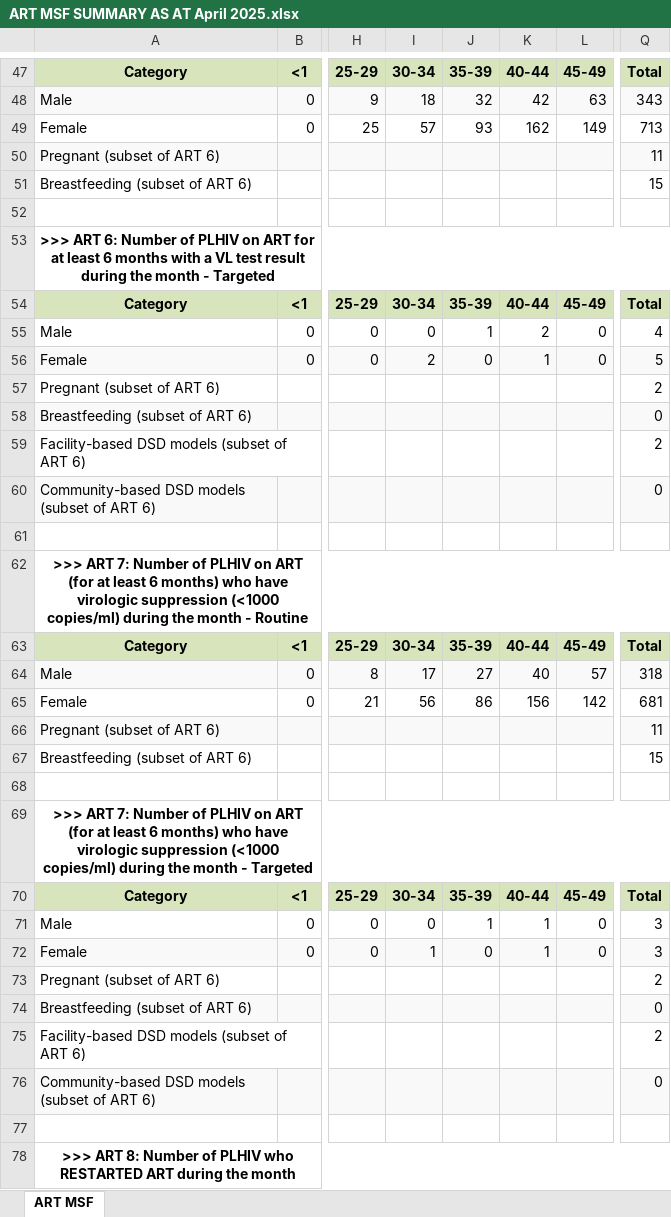
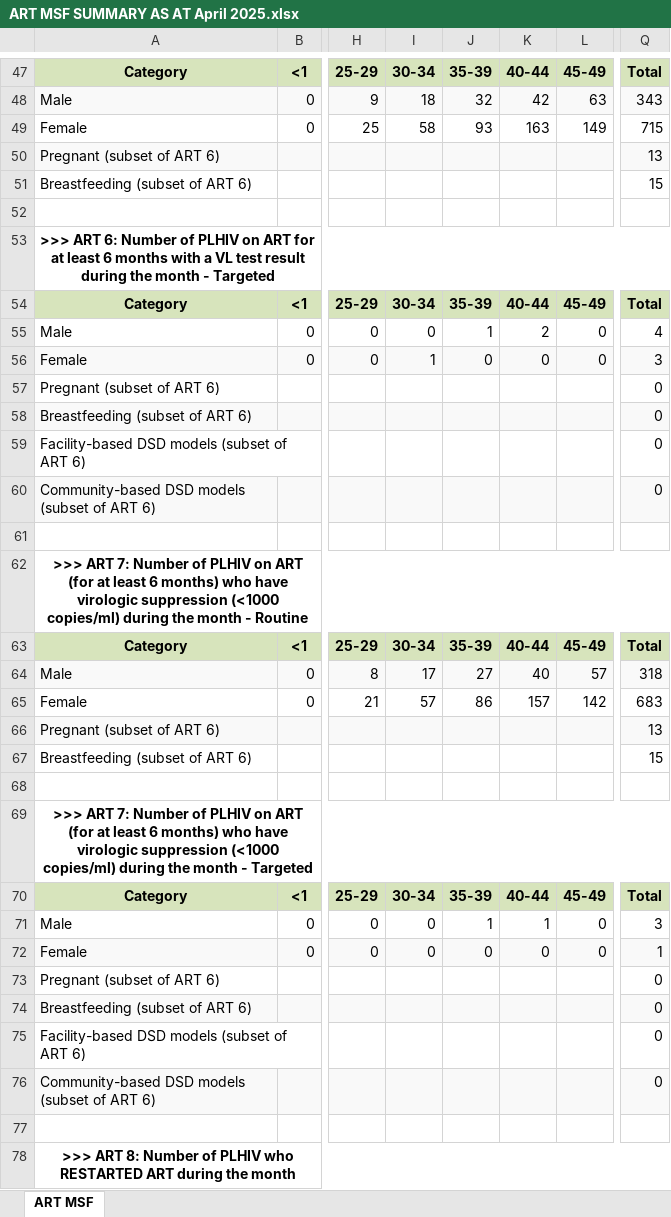
Before and after one commit to Netocodez/MSF-Calculator, an Excel workbook: ART MSF SUMMARY AS AT April 2025.xlsx, sheet ART MSF, drawn as a sheet; only a part is shown, gaps mark what is left out; values as stored, in another font and other column widths than the file's, no borders; the diff names each change by its address in the sheet, - before the commit and + after, or states it on an @@ line.

```diff
--- a/ART MSF SUMMARY AS AT April 2025.xlsx (sheet ART MSF)
+++ b/ART MSF SUMMARY AS AT April 2025.xlsx (sheet ART MSF)
-I49: 57
+I49: 58
-K49: 162
+K49: 163
-Q49: 713
+Q49: 715
-Q50: 11
+Q50: 13
-I56: 2
+I56: 1
-K56: 1
+K56: 0
-Q56: 5
+Q56: 3
-Q57: 2
+Q57: 0
-Q59: 2
+Q59: 0
-I65: 56
+I65: 57
-K65: 156
+K65: 157
-Q65: 681
+Q65: 683
-Q66: 11
+Q66: 13
-I72: 1
+I72: 0
-K72: 1
+K72: 0
-Q72: 3
+Q72: 1
-Q73: 2
+Q73: 0
-Q75: 2
+Q75: 0
```
Also changed, not shown: 1 other file.
